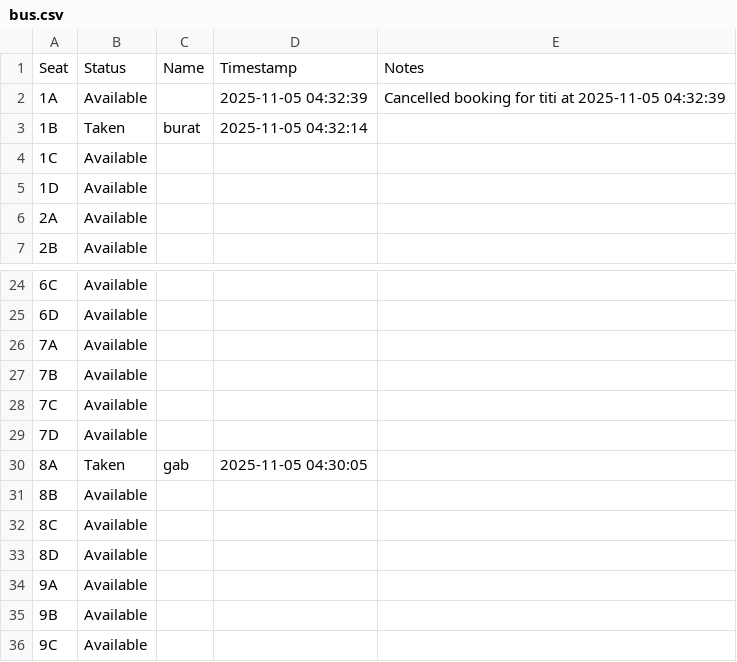
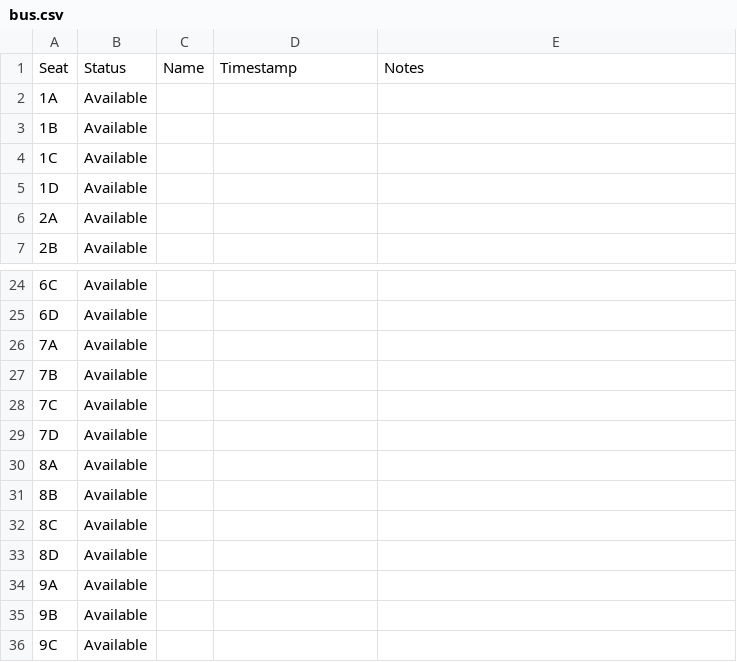
Before and after one commit to erosgbcs/ticketing-bookepping-sytem-CSC2-, a CSV file: bus.csv, drawn as a sheet; only a part is shown, gaps mark what is left out.

```diff
--- a/bus.csv
+++ b/bus.csv
@@ -1,4 +1,4 @@
 Seat,Status,Name,Timestamp,Notes
-1A,Available,,2025-11-05 04:32:39,Cancelled booking for titi at 2025-11-05 04:32:39
-1B,Taken,burat,2025-11-05 04:32:14,
+1A,Available,,,
+1B,Available,,,
 1C,Available,,,
@@ -29,3 +29,3 @@ Seat,Status,Name,Timestamp,Notes
 7D,Available,,,
-8A,Taken,gab,2025-11-05 04:30:05,
+8A,Available,,,
 8B,Available,,,
```
Also changed, not shown: airplane.csv, cinema.csv, 1 other file.
